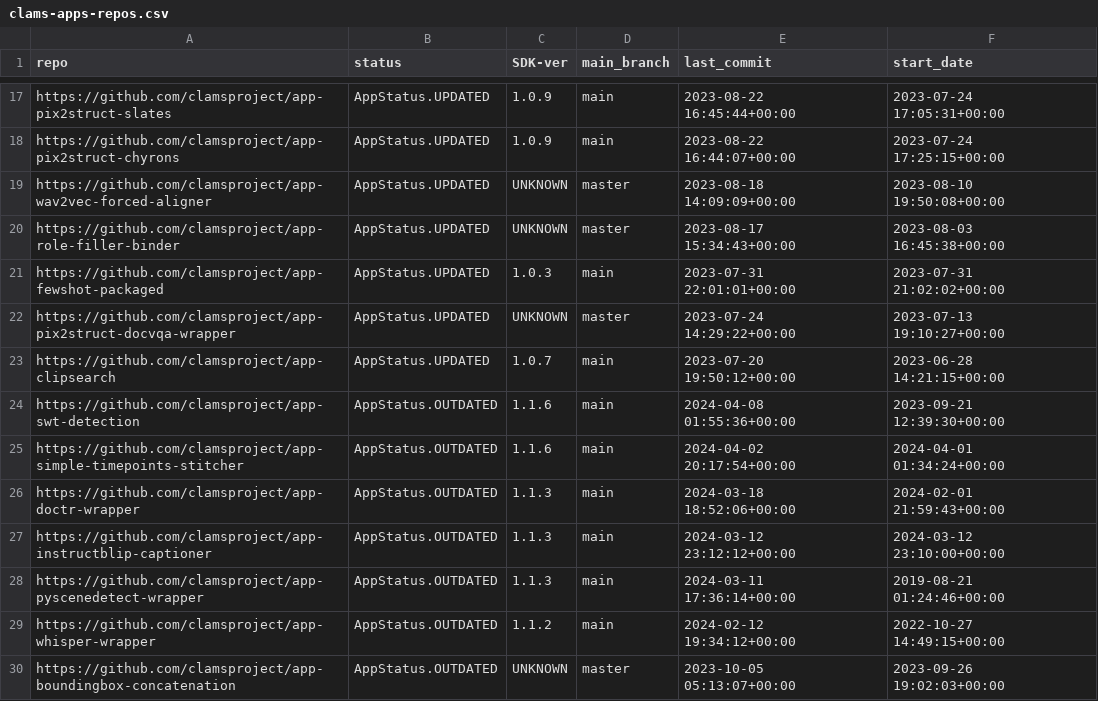
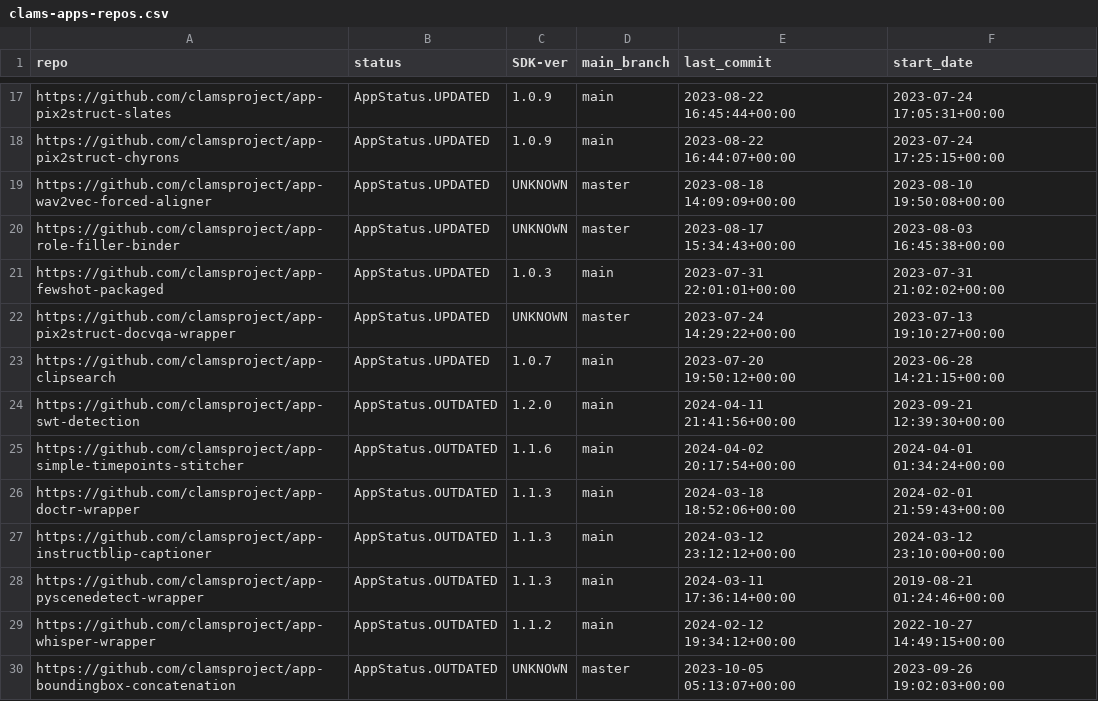
Before and after one commit to keighrim/ghactions-tester, a CSV file: clams-apps-repos.csv, drawn as a sheet; only a part is shown, gaps mark what is left out.

Commit message:
updating app development dashboard file

```diff
--- a/clams-apps-repos.csv
+++ b/clams-apps-repos.csv
@@ -23,3 +23,3 @@ https://github.com/clamsproject/app-pix2struct-docvqa-wrapper,AppStatus.UPDATED,
 https://github.com/clamsproject/app-clipsearch,AppStatus.UPDATED,1.0.7,main,2023-07-20 19:50:12+00:00,2023-06-28 14:21:15+00:00
-https://github.com/clamsproject/app-swt-detection,AppStatus.OUTDATED,1.1.6,main,2024-04-08 01:55:36+00:00,2023-09-21 12:39:30+00:00
+https://github.com/clamsproject/app-swt-detection,AppStatus.OUTDATED,1.2.0,main,2024-04-11 21:41:56+00:00,2023-09-21 12:39:30+00:00
 https://github.com/clamsproject/app-simple-timepoints-stitcher,AppStatus.OUTDATED,1.1.6,main,2024-04-02 20:17:54+00:00,2024-04-01 01:34:24+00:00
```
